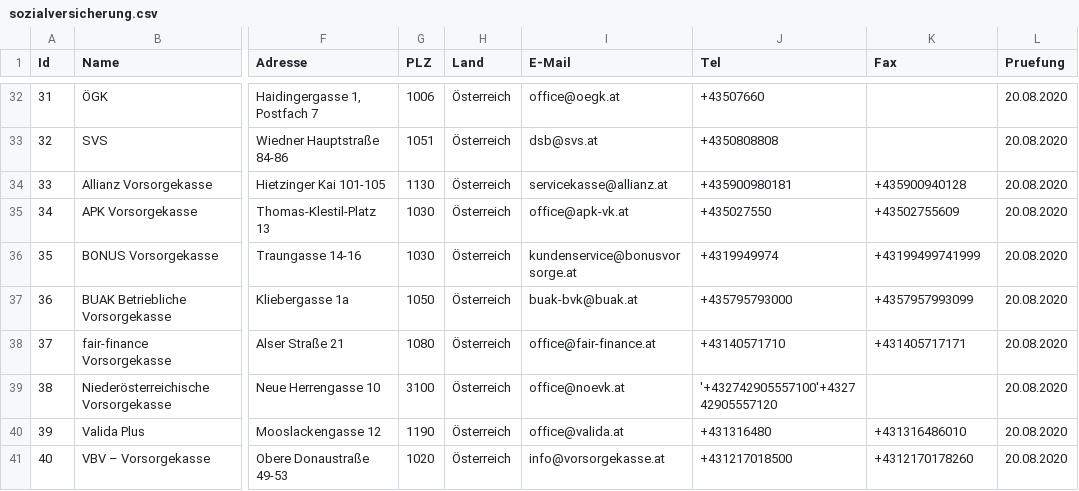
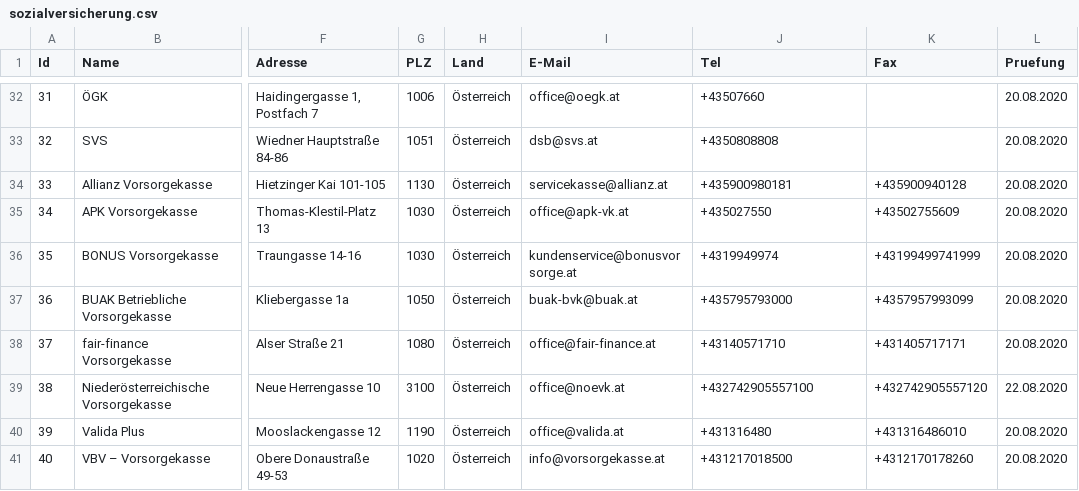
Before and after one commit to cyber-perikarp/auskunftsbegehren_at_adressen, a CSV file: bund/sozialversicherung.csv, drawn as a sheet; only a part is shown, gaps mark what is left out; the diff names each change by its address in the sheet, - before the commit and + after, or states it on an @@ line.

Commit message:
Bund: NÖ Vorsorgekasse Telefonnummer

```diff
--- a/bund/sozialversicherung.csv
+++ b/bund/sozialversicherung.csv
-J39 (Tel): '+432742905557100'+432742905557120
+J39 (Tel): +432742905557100
-K39 (Fax): (empty)
+K39 (Fax): +432742905557120
-L39 (Pruefung): 20.08.2020
+L39 (Pruefung): 22.08.2020
```
